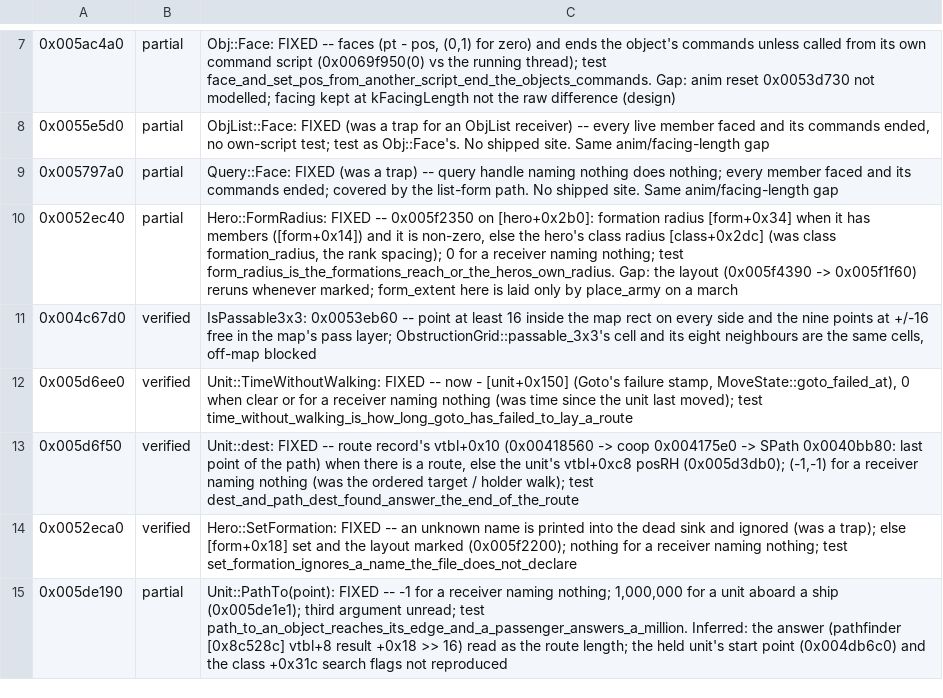
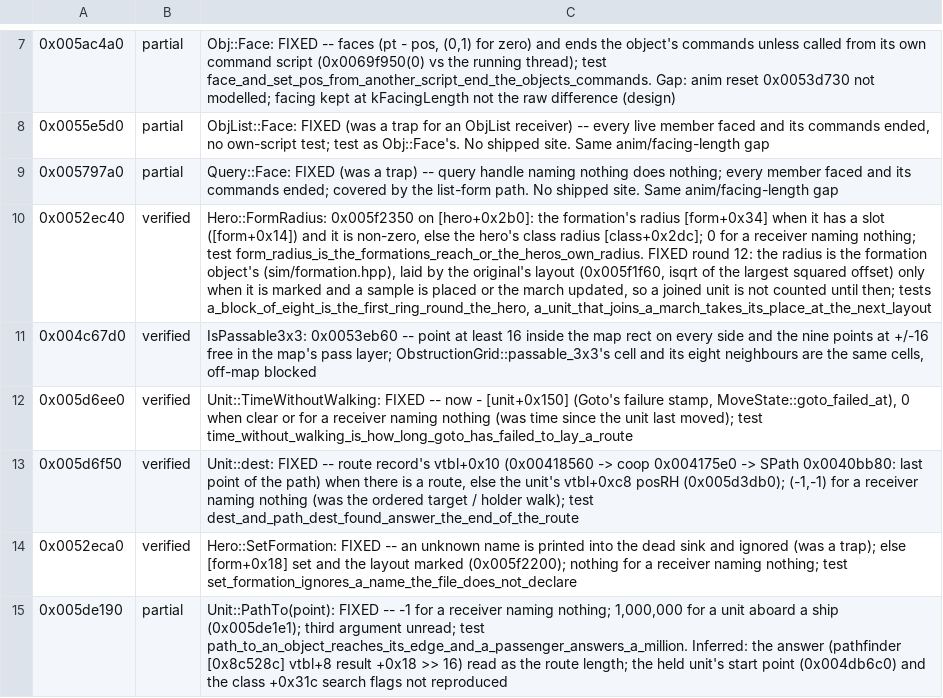
Before and after one commit to alesdi/imperivm-reforged, a TSV file: docs/audit/status/small-groups.tsv, drawn as a sheet; only a part is shown, gaps mark what is left out; the diff names each change by its address in the sheet, - before the commit and + after, or states it on an @@ line.

```diff
--- a/docs/audit/status/small-groups.tsv
+++ b/docs/audit/status/small-groups.tsv
-B10: partial
+B10: verified
-C10: Hero::FormRadius: FIXED -- 0x005f2350 on [hero+0x2b0]: formation radius [form+0x34] when it has members ([form+0x14]) and it is non-zero, else the hero's class radius [class+0x2dc] (was class formation_radius, the rank spacing); 0 for a receiver naming nothing; test form_radius_is_the_formations_reach_or_the_heros_own_radius. Gap: the layout (0x005f4390 -> 0x005f1f60) reruns whenever marked; form_extent here is laid only by place_army on a march
+C10: Hero::FormRadius: 0x005f2350 on [hero+0x2b0]: the formation's radius [form+0x34] when it has a slot ([form+0x14]) and it is non-zero, else the hero's class radius [class+0x2dc]; 0 for a receiver naming nothing; test form_radius_is_the_formations_reach_or_the_heros_own_radius. FIXED round 12: the radius is the formation object's (sim/formation.hpp), laid by the original's layout (0x005f1f60, isqrt of the largest squared offset) only when it is marked and a sample is placed or the march updated, so a joined unit is not counted until then; tests a_block_of_eight_is_the_first_ring_round_the_hero, a_unit_that_joins_a_march_takes_its_place_at_the_next_layout
```
Also changed, not shown: docs/audit/status/command.tsv, 20 other files.
